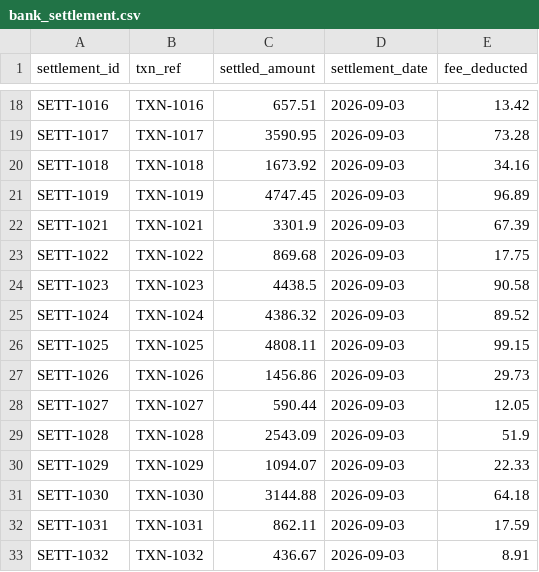
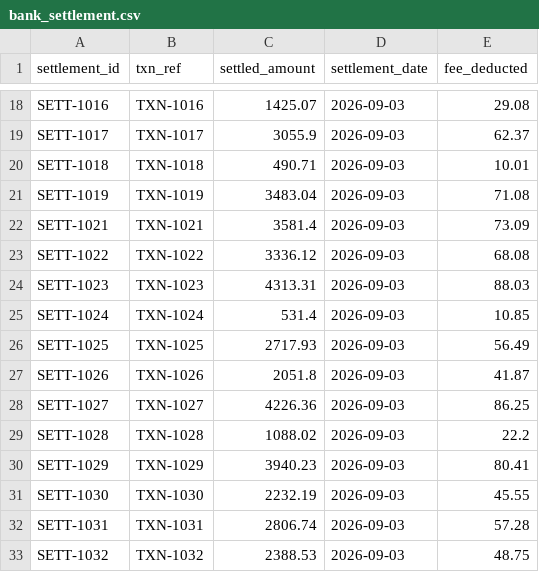
Before and after one commit to SanjeevKrishna2470/GuardianLedger, a CSV file: data/bank_settlement.csv, drawn as a sheet; only a part is shown, gaps mark what is left out; the diff covers the shown part only; the diff names each change by its address in the sheet, - before the commit and + after, or states it on an @@ line.

```diff
--- a/data/bank_settlement.csv
+++ b/data/bank_settlement.csv
-C18 (settled_amount): 657.51
+C18 (settled_amount): 1425.07
-E18 (fee_deducted): 13.42
+E18 (fee_deducted): 29.08
-C19 (settled_amount): 3590.95
+C19 (settled_amount): 3055.9
-E19 (fee_deducted): 73.28
+E19 (fee_deducted): 62.37
-C20 (settled_amount): 1673.92
+C20 (settled_amount): 490.71
-E20 (fee_deducted): 34.16
+E20 (fee_deducted): 10.01
-C21 (settled_amount): 4747.45
+C21 (settled_amount): 3483.04
-E21 (fee_deducted): 96.89
+E21 (fee_deducted): 71.08
-C22 (settled_amount): 3301.9
+C22 (settled_amount): 3581.4
-E22 (fee_deducted): 67.39
+E22 (fee_deducted): 73.09
-C23 (settled_amount): 869.68
+C23 (settled_amount): 3336.12
-E23 (fee_deducted): 17.75
+E23 (fee_deducted): 68.08
-C24 (settled_amount): 4438.5
+C24 (settled_amount): 4313.31
-E24 (fee_deducted): 90.58
+E24 (fee_deducted): 88.03
-C25 (settled_amount): 4386.32
+C25 (settled_amount): 531.4
-E25 (fee_deducted): 89.52
+E25 (fee_deducted): 10.85
-C26 (settled_amount): 4808.11
+C26 (settled_amount): 2717.93
-E26 (fee_deducted): 99.15
+E26 (fee_deducted): 56.49
-C27 (settled_amount): 1456.86
+C27 (settled_amount): 2051.8
-E27 (fee_deducted): 29.73
+E27 (fee_deducted): 41.87
-C28 (settled_amount): 590.44
+C28 (settled_amount): 4226.36
-E28 (fee_deducted): 12.05
+E28 (fee_deducted): 86.25
-C29 (settled_amount): 2543.09
+C29 (settled_amount): 1088.02
-E29 (fee_deducted): 51.9
+E29 (fee_deducted): 22.2
-C30 (settled_amount): 1094.07
+C30 (settled_amount): 3940.23
-E30 (fee_deducted): 22.33
+E30 (fee_deducted): 80.41
-C31 (settled_amount): 3144.88
+C31 (settled_amount): 2232.19
-E31 (fee_deducted): 64.18
+E31 (fee_deducted): 45.55
-C32 (settled_amount): 862.11
+C32 (settled_amount): 2806.74
-E32 (fee_deducted): 17.59
+E32 (fee_deducted): 57.28
-C33 (settled_amount): 436.67
+C33 (settled_amount): 2388.53
-E33 (fee_deducted): 8.91
+E33 (fee_deducted): 48.75
```
Also changed, not shown: 66 edited cells elsewhere in this file, data/gateway_transactions.csv, data/ledger_entries.csv, 13 other files.
